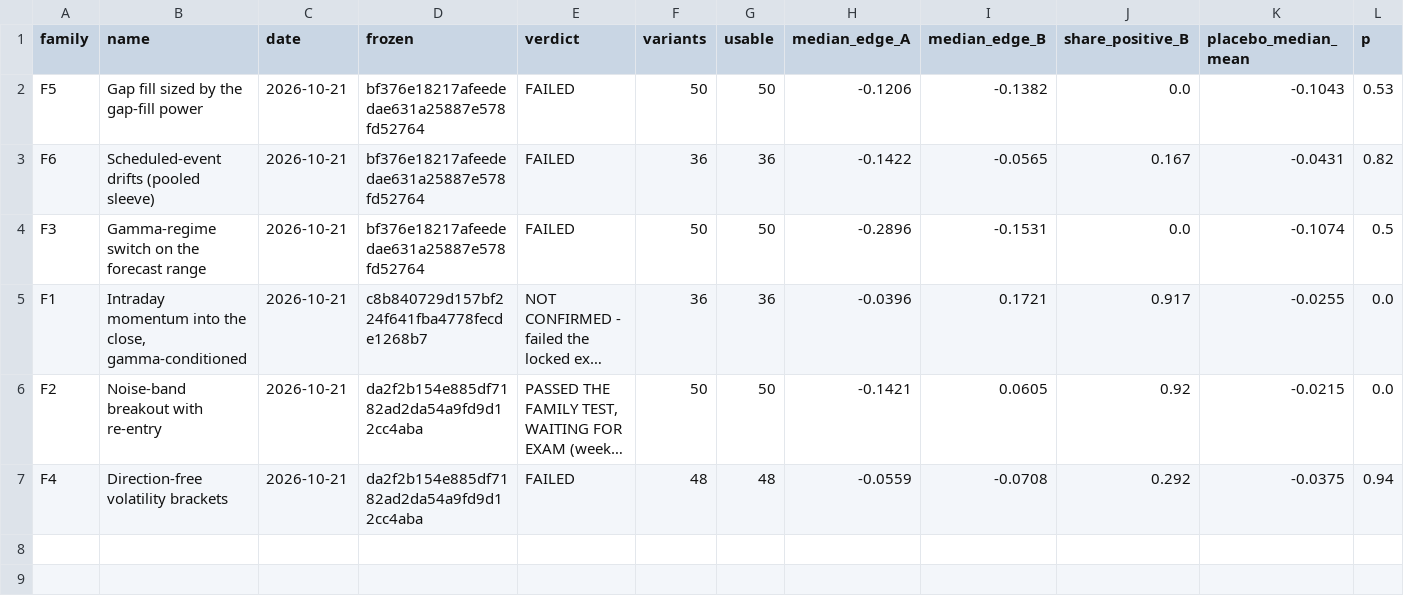
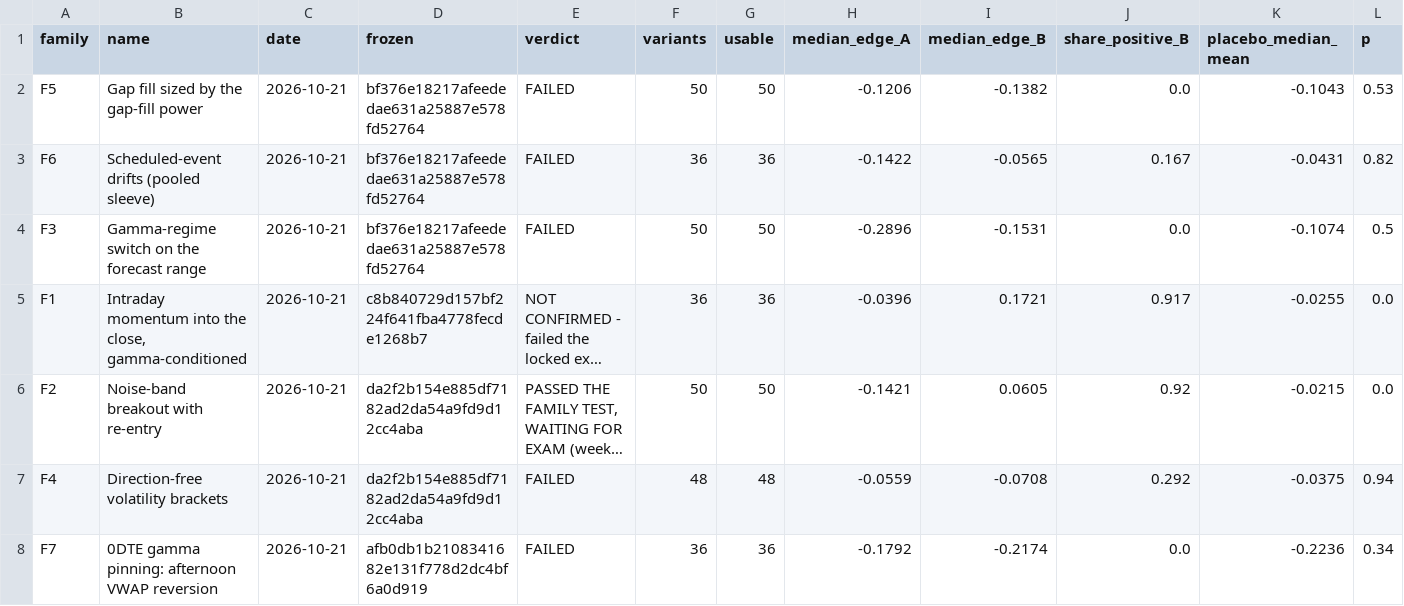
Before and after one commit to vannaflow1/nasdaq-bot, a CSV file: knowledge/families_ledger.csv, drawn as a sheet; only a part is shown; long unchanged cells end in …; rows hold the shown columns only; the diff names each change by its address in the sheet, - before the commit and + after, or states it on an @@ line.

Commit message:
state: families

```diff
--- a/knowledge/families_ledger.csv
+++ b/knowledge/families_ledger.csv
+row 8: F7 | 0DTE gamma pinning: afternoon VWAP reversion | 2026-10-21 | afb0db1b2108341682e131f778d2dc4bf6a0d919 | FAILED | 36 | 36 | -0.1792 | -0.2174 | 0.0 | -0.2236 | 0.34
```
Also changed, not shown: 4 other files.
